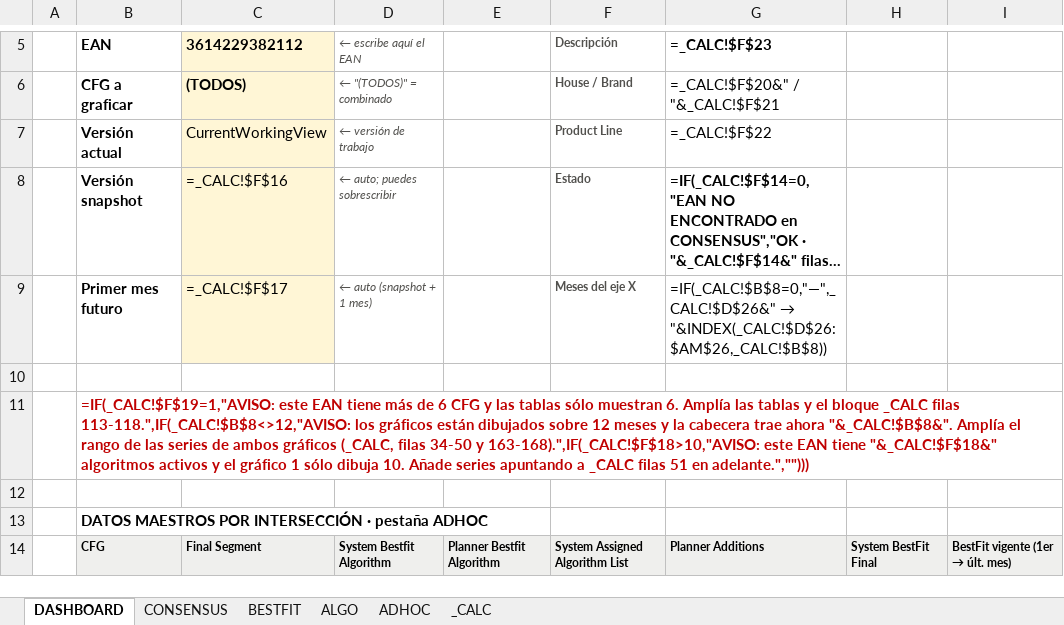
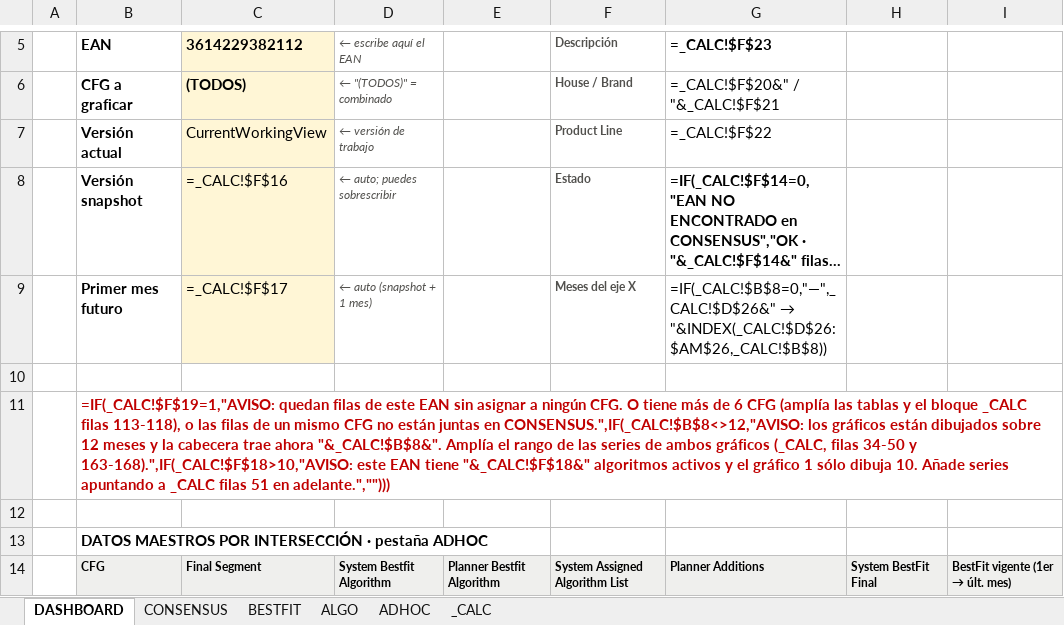
Before and after one commit to germanach96/algopick, an Excel workbook: AlgoPick_Dashboard.xlsx, sheet DASHBOARD, drawn as a sheet; only a part is shown, gaps mark what is left out; long unchanged cells end in …; values as stored, in another font and other column widths than the file's, no borders; formulas without a stored value are shown as written; charts and pictures and conditional formats not drawn; the diff names each change by its address in the sheet, - before the commit and + after, or states it on an @@ line.

```diff
--- a/AlgoPick_Dashboard.xlsx (sheet DASHBOARD)
+++ b/AlgoPick_Dashboard.xlsx (sheet DASHBOARD)
-B11 (EAN): =IF(_CALC!$F$19=1,"AVISO: este EAN tiene más de 6 CFG y las tablas sólo muestran 6. Amplía las tablas y el bloque _CALC filas 113-118.",IF(_CALC!$B$8<>12,"AVISO: los gráficos…
+B11 (EAN): =IF(_CALC!$F$19=1,"AVISO: quedan filas de este EAN sin asignar a ningún CFG. O tiene más de 6 CFG (amplía las tablas y el bloque _CALC filas 113-118), o las filas de un mismo CFG no están juntas en CONSENSUS.",IF(_CALC!$B$8<>12,"AVISO: los gráficos…
```
Also changed, not shown: sheet _CALC.
